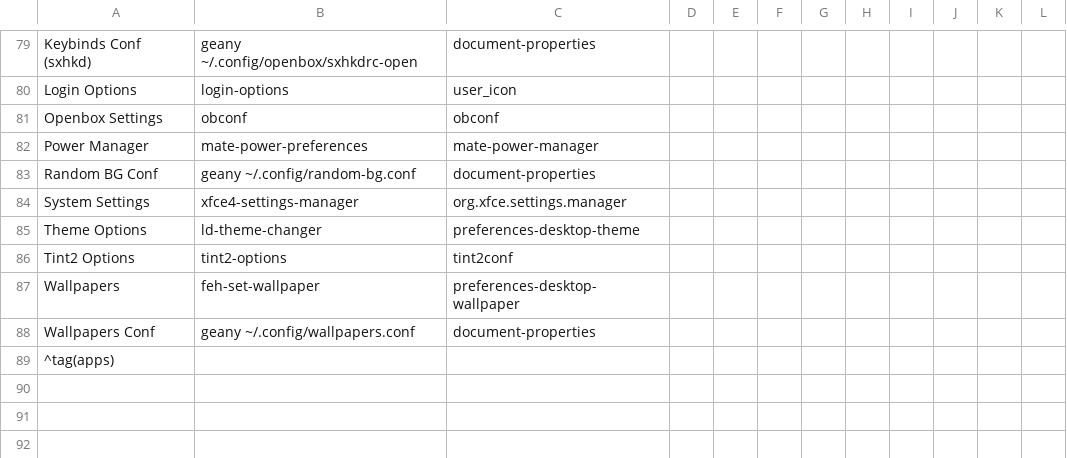
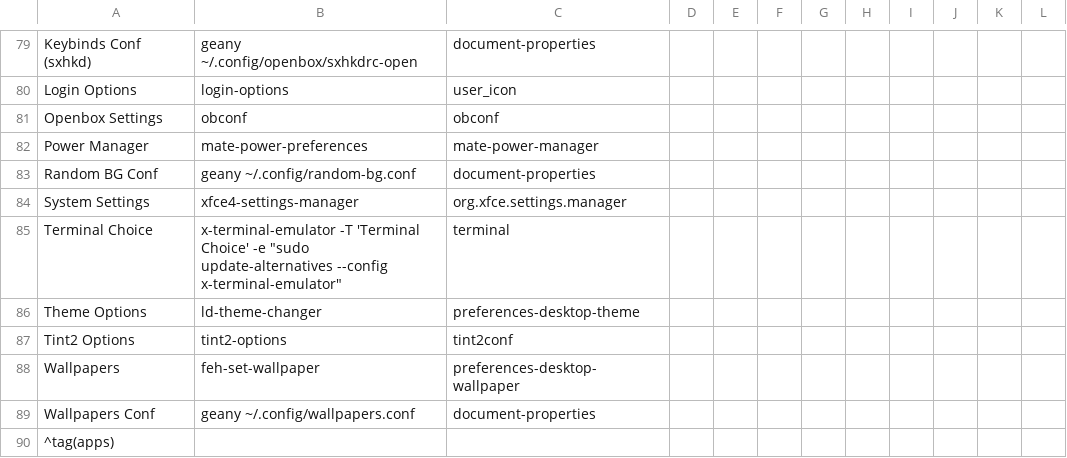
Before and after one commit to sleekmason/Beardog-Trixie, a CSV file: config/includes.chroot_after_packages/etc/skel/.config/jgmenu/prepend.csv, drawn as a sheet; only a part is shown, gaps mark what is left out.

Commit message:
Added Terminal Choice to configuration menu.

```diff
--- a/config/includes.chroot_after_packages/etc/skel/.config/jgmenu/prepend.csv
+++ b/config/includes.chroot_after_packages/etc/skel/.config/jgmenu/prepend.csv
@@ -84,2 +84,3 @@ Random BG Conf,        geany ~/.config/random-bg.conf,
 System Settings,       xfce4-settings-manager,                                               org.xfce.settings.manager
+Terminal Choice,       x-terminal-emulator -T 'Terminal Choice' -e "sudo update-alternatives --config x-terminal-emulator",  terminal
 Theme Options,         ld-theme-changer,                                                     preferences-desktop-theme
```
